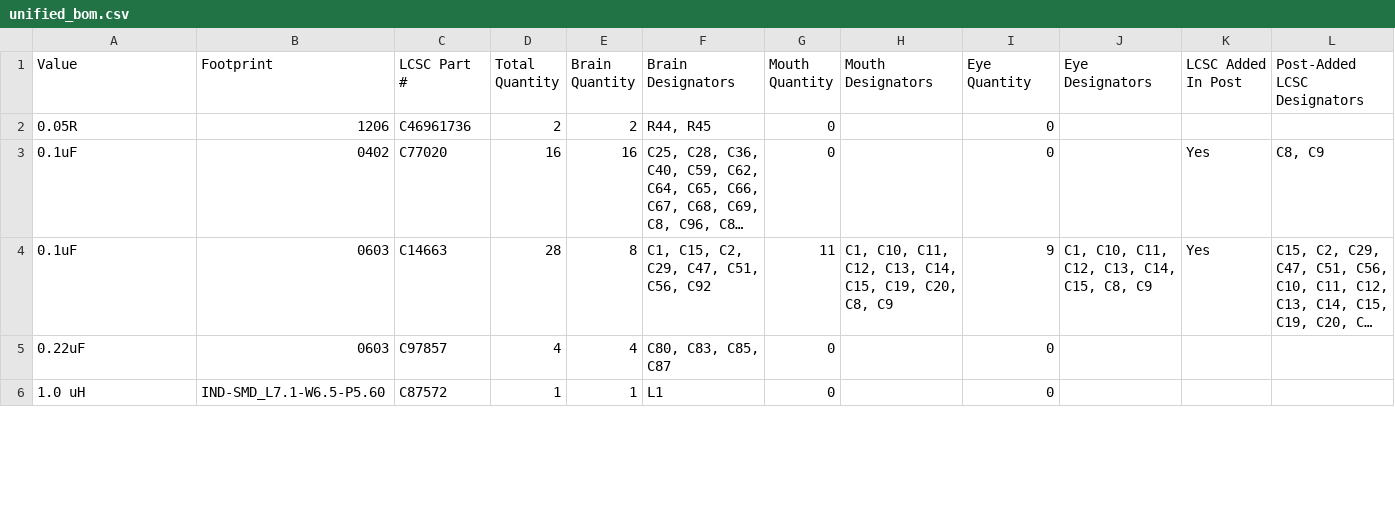
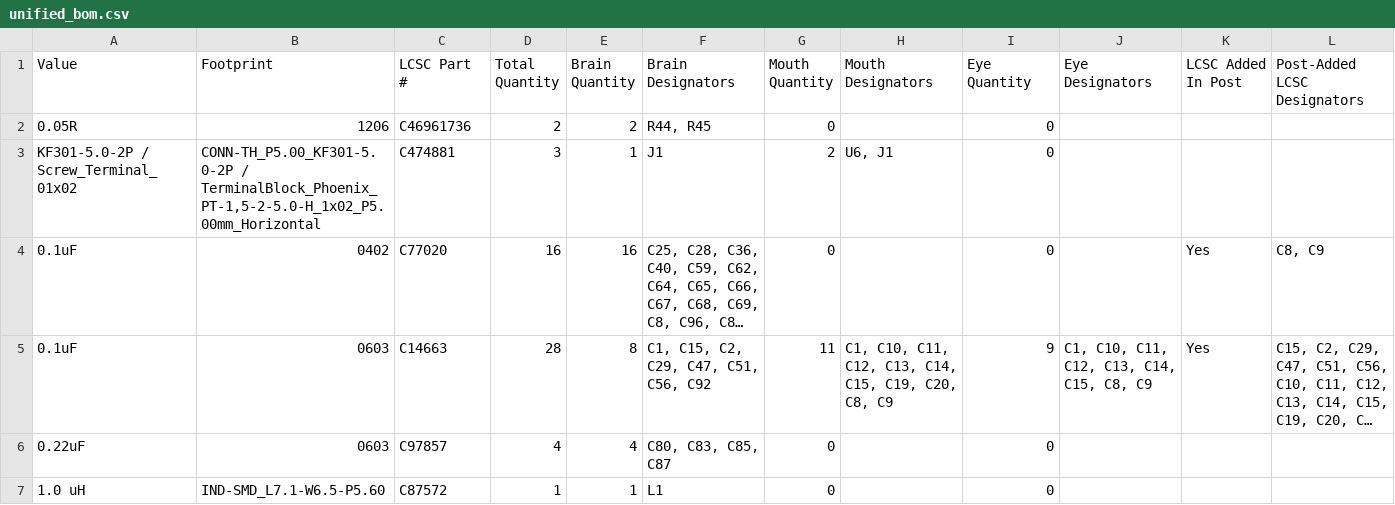
Before and after one commit to Pegoku/SarcasmOS, a CSV file: PCB/unified_bom.csv, drawn as a sheet; only a part is shown; long unchanged cells end in …; the diff covers the shown part only; the diff names each change by its address in the sheet, - before the commit and + after, or states it on an @@ line.

```diff
--- a/PCB/unified_bom.csv
+++ b/PCB/unified_bom.csv
+row 3: KF301-5.0-2P / Screw_Terminal_01x02 | CONN-TH_P5.00_KF301-5.0-2P / TerminalBlock_Phoenix_PT-1,5-2-5.0-H_1x02_P5.00mm_Horizontal | C474881 | 3 | 1 | J1 | 2 | U6, J1 | 0
```
Also changed, not shown: 4 removed rows and 9 edited cells elsewhere in this file, PCB/eye/production/bom.csv, 3 other files.
